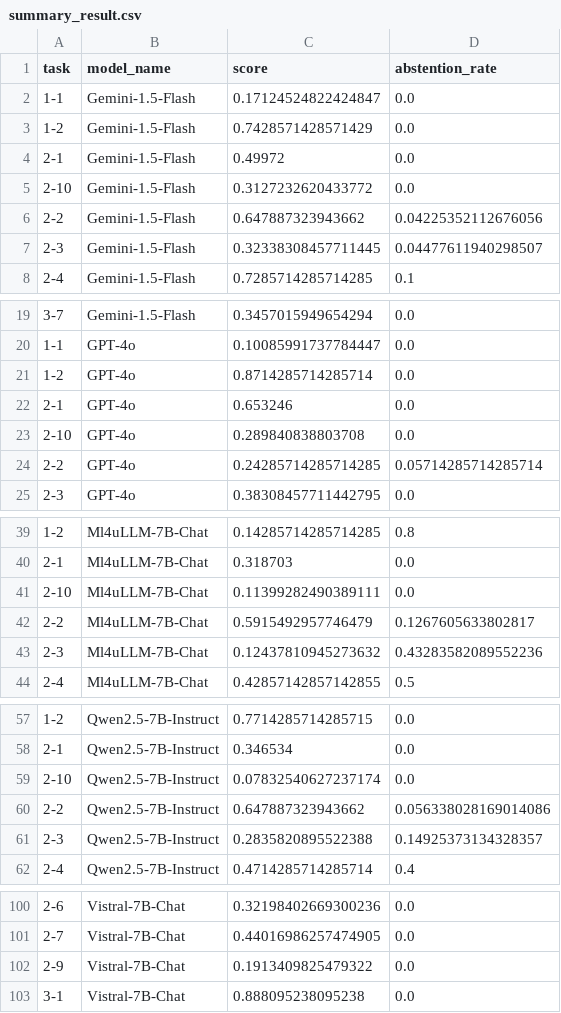
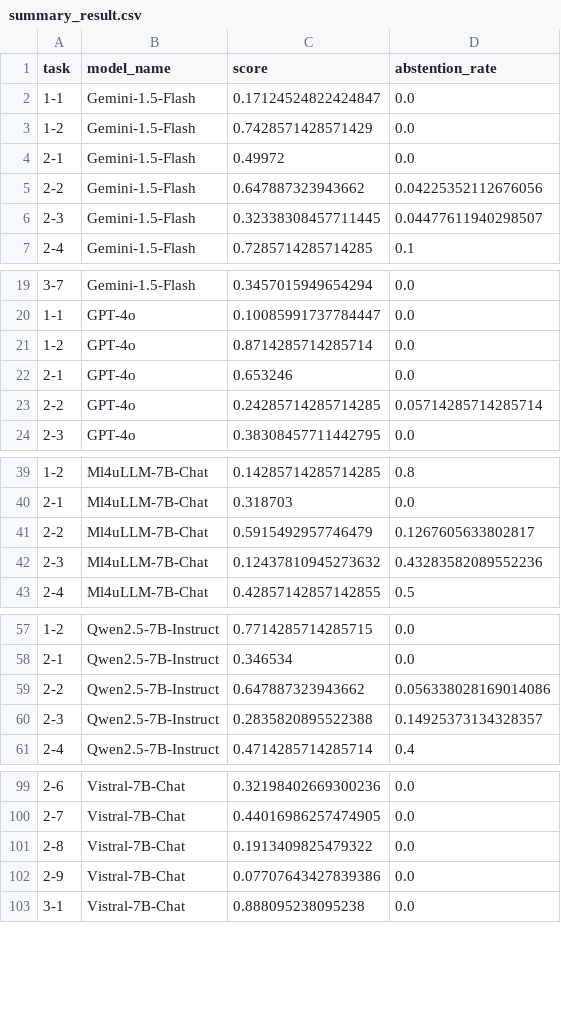
Before and after one commit to DaiTaVan/AIP491-G8-Graduation-Thesis, a CSV file: evaluation/summary_result.csv, drawn as a sheet; only a part is shown, gaps mark what is left out; the diff covers the shown part only.

```diff
--- a/evaluation/summary_result.csv
+++ b/evaluation/summary_result.csv
@@ -4,3 +4,2 @@ task,model_name,score,abstention_rate
 2-1,Gemini-1.5-Flash,0.49972,0.0
-2-10,Gemini-1.5-Flash,0.3127232620433772,0.0
 2-2,Gemini-1.5-Flash,0.647887323943662,0.04225352112676056
@@ -22,3 +22,2 @@ task,model_name,score,abstention_rate
 2-1,GPT-4o,0.653246,0.0
-2-10,GPT-4o,0.289840838803708,0.0
 2-2,GPT-4o,0.24285714285714285,0.05714285714285714
@@ -40,3 +40,2 @@ task,model_name,score,abstention_rate
 2-1,Ml4uLLM-7B-Chat,0.318703,0.0
-2-10,Ml4uLLM-7B-Chat,0.11399282490389111,0.0
 2-2,Ml4uLLM-7B-Chat,0.5915492957746479,0.1267605633802817
@@ -58,3 +58,2 @@ task,model_name,score,abstention_rate
 2-1,Qwen2.5-7B-Instruct,0.346534,0.0
-2-10,Qwen2.5-7B-Instruct,0.07832540627237174,0.0
 2-2,Qwen2.5-7B-Instruct,0.647887323943662,0.056338028169014086
@@ -101,3 +100,4 @@ task,model_name,score,abstention_rate
 2-7,Vistral-7B-Chat,0.44016986257474905,0.0
-2-9,Vistral-7B-Chat,0.1913409825479322,0.0
+2-8,Vistral-7B-Chat,0.1913409825479322,0.0
+2-9,Vistral-7B-Chat,0.07707643427839386,0.0
 3-1,Vistral-7B-Chat,0.888095238095238,0.0
```
Also changed, not shown: 5 added rows, 2 removed rows and 5 edited cells elsewhere in this file, 33 other files.
